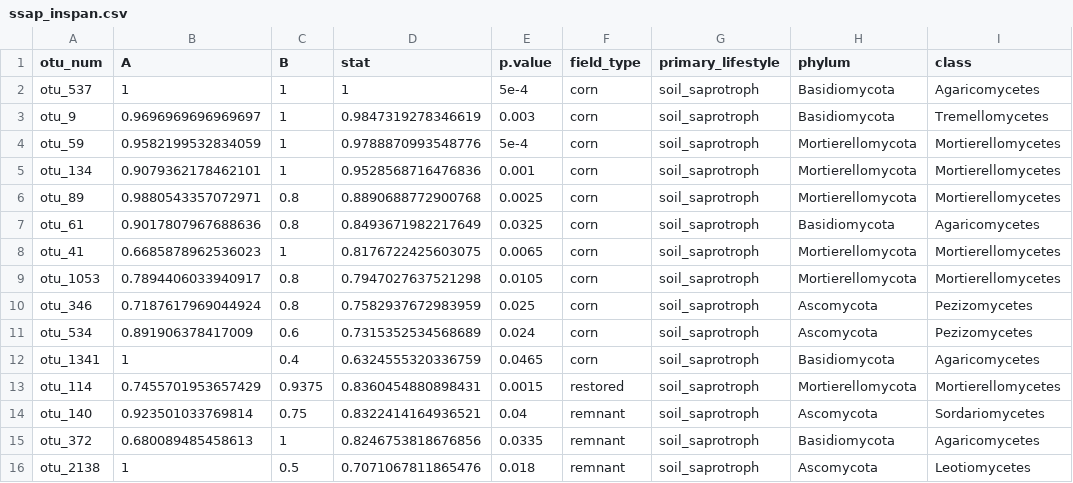
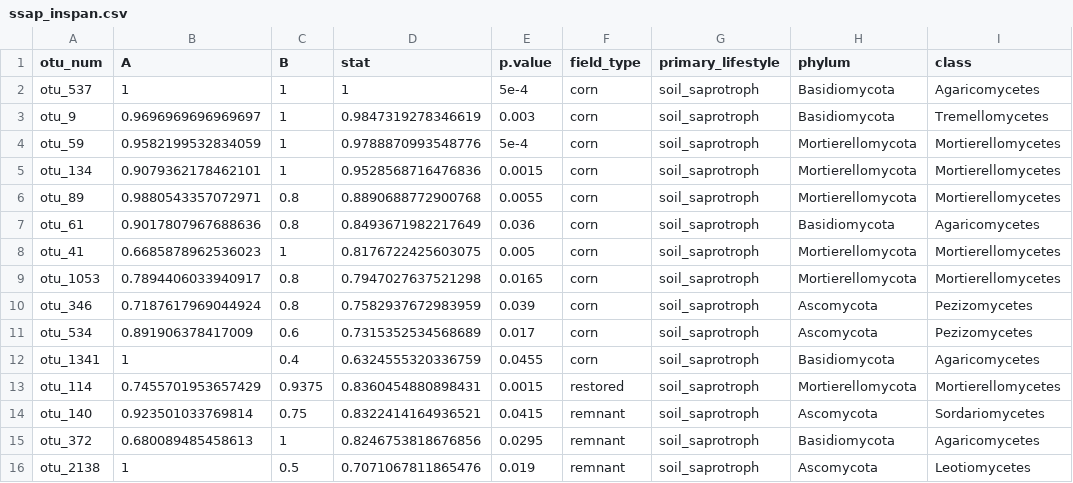
Before and after one commit to bglarkin/tallgrass_restoration_legacies, a CSV file: microbial_guild_taxonomy_files/ssap_inspan.csv, drawn as a sheet; only a part is shown; the diff names each change by its address in the sheet, - before the commit and + after, or states it on an @@ line.

```diff
--- a/microbial_guild_taxonomy_files/ssap_inspan.csv
+++ b/microbial_guild_taxonomy_files/ssap_inspan.csv
-E5 (p.value): 0.001
+E5 (p.value): 0.0015
-E6 (p.value): 0.0025
+E6 (p.value): 0.0055
-E7 (p.value): 0.0325
+E7 (p.value): 0.036
-E8 (p.value): 0.0065
+E8 (p.value): 0.005
-E9 (p.value): 0.0105
+E9 (p.value): 0.0165
-E10 (p.value): 0.025
+E10 (p.value): 0.039
-E11 (p.value): 0.024
+E11 (p.value): 0.017
-E12 (p.value): 0.0465
+E12 (p.value): 0.0455
-E14 (p.value): 0.04
+E14 (p.value): 0.0415
-E15 (p.value): 0.0335
+E15 (p.value): 0.0295
-E16 (p.value): 0.018
+E16 (p.value): 0.019
```
Also changed, not shown: microbial_guild_taxonomy_files/its_inspan.csv, microbial_guild_taxonomy_files/ppat_inspan.csv, 11 other files.
